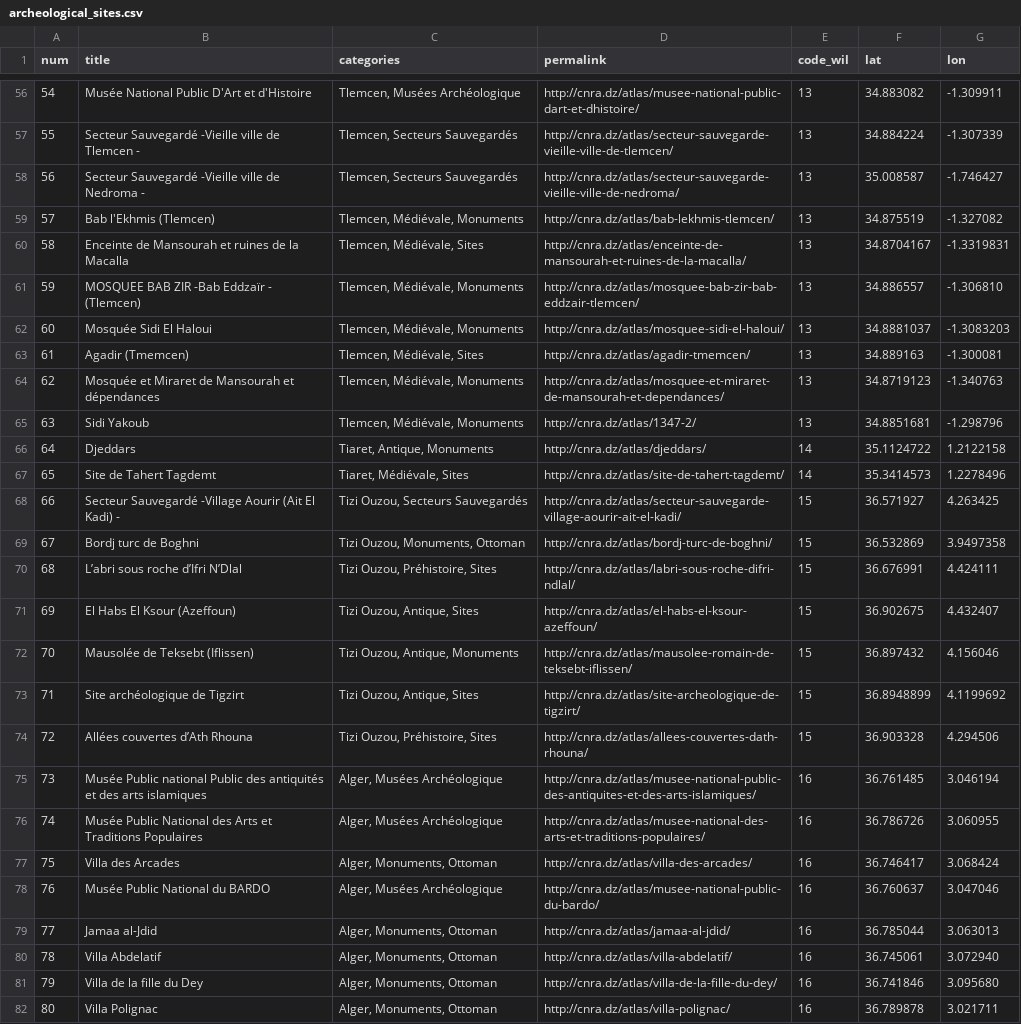
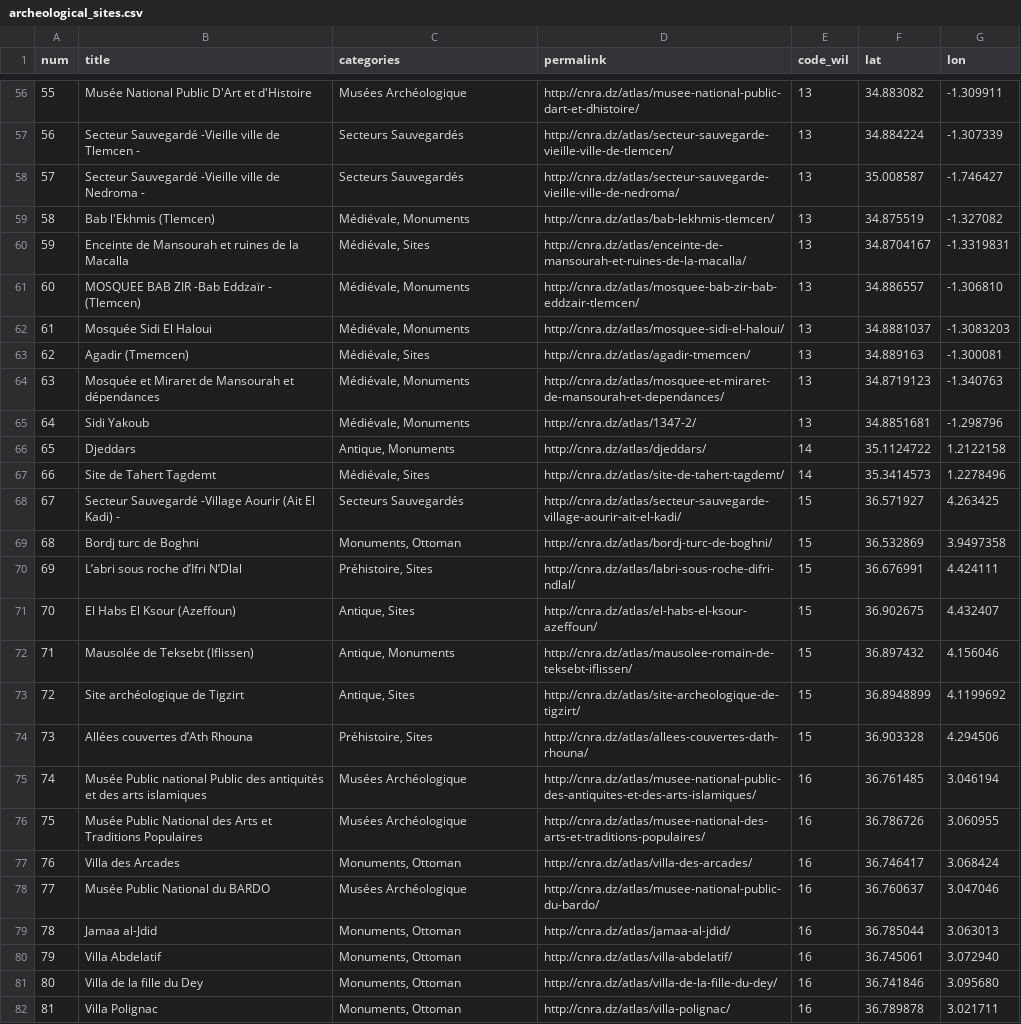
Before and after one commit to transformatek/geo-enabled-datasets, a CSV file: dz-datasets/archeology/archeological_sites.csv, drawn as a sheet; only a part is shown, gaps mark what is left out; the diff covers the shown part only; the diff names each change by its address in the sheet, - before the commit and + after, or states it on an @@ line.

Commit message:
Update Archeological sites CSV file

```diff
--- a/dz-datasets/archeology/archeological_sites.csv
+++ b/dz-datasets/archeology/archeological_sites.csv
@@ column A (num) renumbered from row 2 down @@
-C56 (categories): Tlemcen, Musées Archéologique
+C56 (categories): Musées Archéologique
-C57:C58 (categories): Tlemcen, Secteurs Sauvegardés
+C57:C58 (categories): Secteurs Sauvegardés
-C59 (categories): Tlemcen, Médiévale, Monuments
+C59 (categories): Médiévale, Monuments
-C60 (categories): Tlemcen, Médiévale, Sites
+C60 (categories): Médiévale, Sites
-C61:C62 (categories): Tlemcen, Médiévale, Monuments
+C61:C62 (categories): Médiévale, Monuments
-C63 (categories): Tlemcen, Médiévale, Sites
+C63 (categories): Médiévale, Sites
-C64:C65 (categories): Tlemcen, Médiévale, Monuments
+C64:C65 (categories): Médiévale, Monuments
-C66 (categories): Tiaret, Antique, Monuments
+C66 (categories): Antique, Monuments
-C67 (categories): Tiaret, Médiévale, Sites
+C67 (categories): Médiévale, Sites
-C68 (categories): Tizi Ouzou, Secteurs Sauvegardés
+C68 (categories): Secteurs Sauvegardés
-C69 (categories): Tizi Ouzou, Monuments, Ottoman
+C69 (categories): Monuments, Ottoman
-C70 (categories): Tizi Ouzou, Préhistoire, Sites
+C70 (categories): Préhistoire, Sites
-C71 (categories): Tizi Ouzou, Antique, Sites
+C71 (categories): Antique, Sites
-C72 (categories): Tizi Ouzou, Antique, Monuments
+C72 (categories): Antique, Monuments
-C73 (categories): Tizi Ouzou, Antique, Sites
+C73 (categories): Antique, Sites
-C74 (categories): Tizi Ouzou, Préhistoire, Sites
+C74 (categories): Préhistoire, Sites
-C75:C76 (categories): Alger, Musées Archéologique
+C75:C76 (categories): Musées Archéologique
-C77 (categories): Alger, Monuments, Ottoman
+C77 (categories): Monuments, Ottoman
-C78 (categories): Alger, Musées Archéologique
+C78 (categories): Musées Archéologique
-C79:C82 (categories): Alger, Monuments, Ottoman
+C79:C82 (categories): Monuments, Ottoman
```
Also changed, not shown: 159 edited cells elsewhere in this file.
